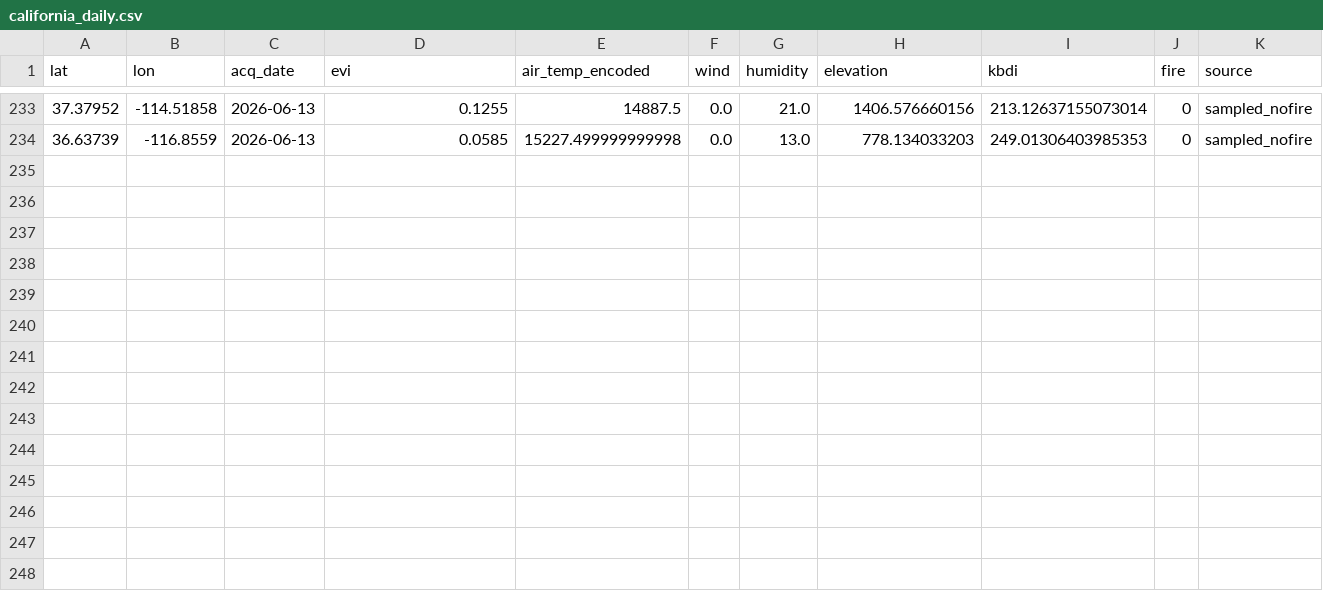
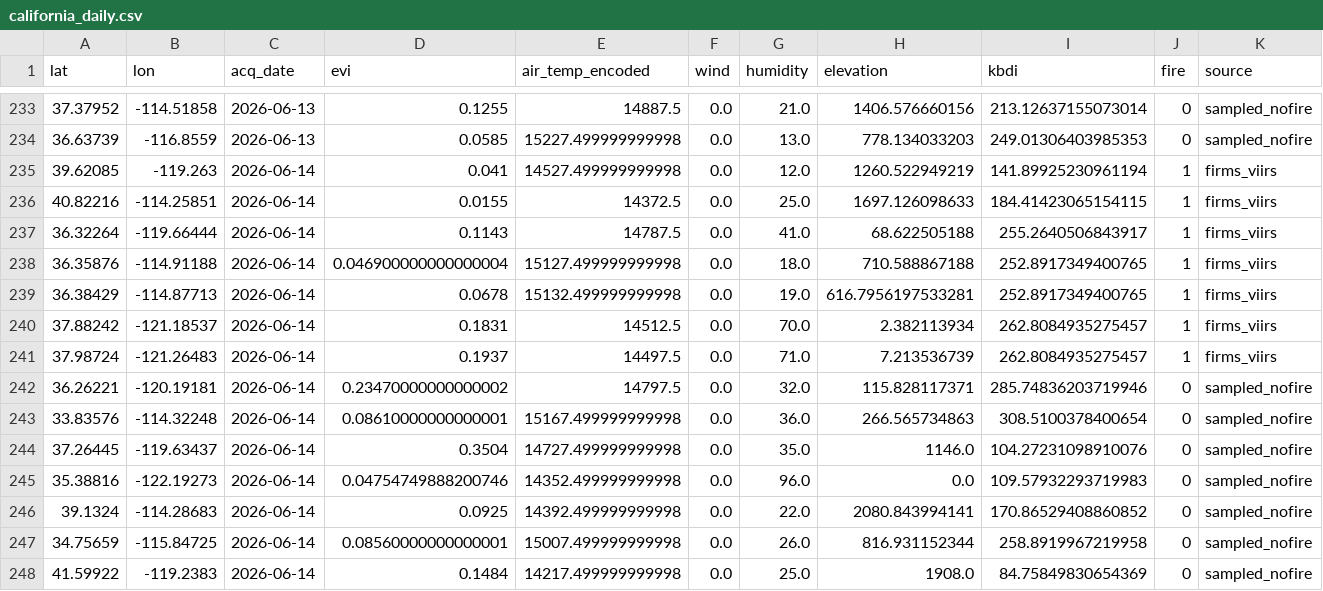
Before and after one commit to CSUN-ARCS-GeoInfoVisualization/geo-info-data-visualization-project, a CSV file: backend/ml/training_data/california_daily.csv, drawn as a sheet; only a part is shown, gaps mark what is left out.

Commit message:
ml: daily ingest  (2026-06-14)

```diff
--- a/backend/ml/training_data/california_daily.csv
+++ b/backend/ml/training_data/california_daily.csv
@@ -234 +234,15 @@ lat,lon,acq_date,evi,air_temp_encoded,wind,humidity,elevation,kbdi,fire,source
 36.63739,-116.8559,2026-06-13,0.0585,15227.499999999998,0.0,13.0,778.134033203,249.01306403985353,0,sampled_nofire
+39.62085,-119.263,2026-06-14,0.041,14527.499999999998,0.0,12.0,1260.522949219,141.89925230961194,1,firms_viirs
+40.82216,-114.25851,2026-06-14,0.0155,14372.5,0.0,25.0,1697.126098633,184.41423065154115,1,firms_viirs
+36.32264,-119.66444,2026-06-14,0.1143,14787.5,0.0,41.0,68.622505188,255.2640506843917,1,firms_viirs
+36.35876,-114.91188,2026-06-14,0.046900000000000004,15127.499999999998,0.0,18.0,710.588867188,252.8917349400765,1,firms_viirs
+36.38429,-114.87713,2026-06-14,0.0678,15132.499999999998,0.0,19.0,616.7956197533281,252.8917349400765,1,firms_viirs
+37.88242,-121.18537,2026-06-14,0.1831,14512.5,0.0,70.0,2.382113934,262.8084935275457,1,firms_viirs
+37.98724,-121.26483,2026-06-14,0.1937,14497.5,0.0,71.0,7.213536739,262.8084935275457,1,firms_viirs
+36.26221,-120.19181,2026-06-14,0.23470000000000002,14797.5,0.0,32.0,115.828117371,285.74836203719946,0,sampled_nofire
+33.83576,-114.32248,2026-06-14,0.08610000000000001,15167.499999999998,0.0,36.0,266.565734863,308.5100378400654,0,sampled_nofire
+37.26445,-119.63437,2026-06-14,0.3504,14727.499999999998,0.0,35.0,1146.0,104.27231098910076,0,sampled_nofire
+35.38816,-122.19273,2026-06-14,0.04754749888200746,14352.499999999998,0.0,96.0,0.0,109.57932293719983,0,sampled_nofire
+39.1324,-114.28683,2026-06-14,0.0925,14392.499999999998,0.0,22.0,2080.843994141,170.86529408860852,0,sampled_nofire
+34.75659,-115.84725,2026-06-14,0.08560000000000001,15007.499999999998,0.0,26.0,816.931152344,258.8919967219958,0,sampled_nofire
+41.59922,-119.2383,2026-06-14,0.1484,14217.499999999998,0.0,25.0,1908.0,84.75849830654369,0,sampled_nofire
```
